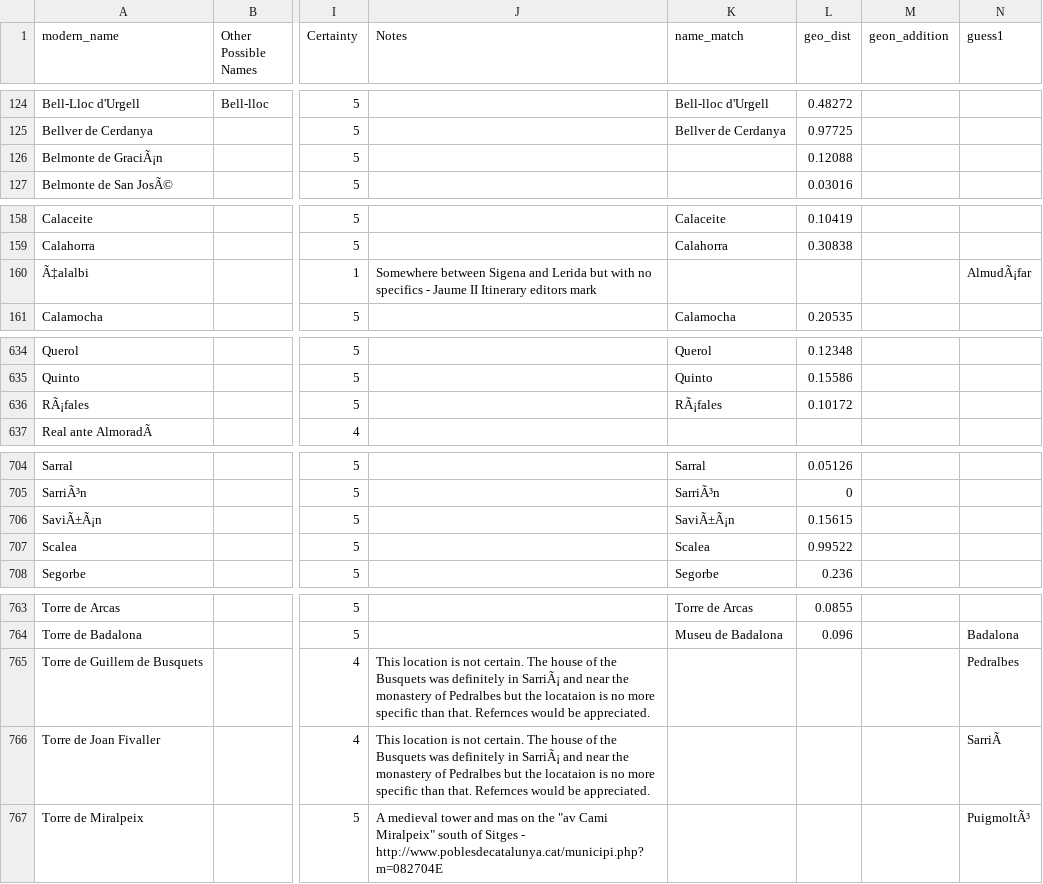
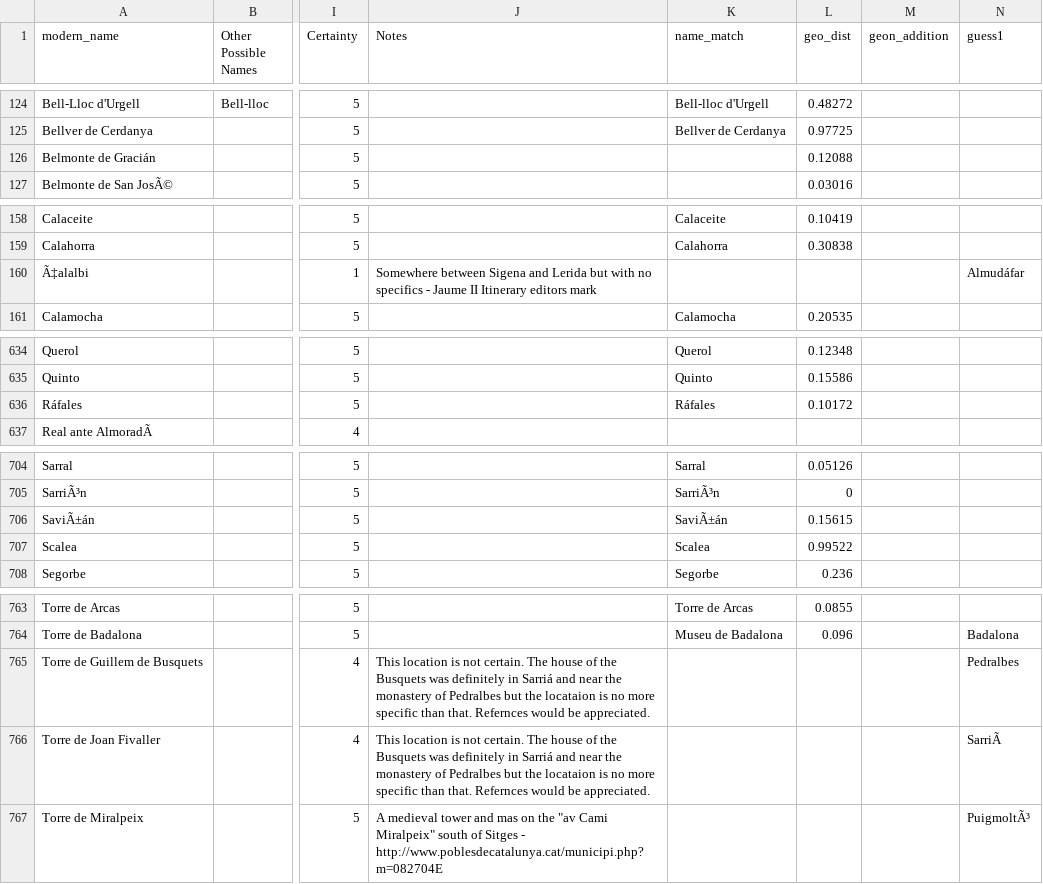
Before and after one commit to The-Travelers-Lab/Medieval-Itineraries, a CSV file: Gazetteers/Full_Crown_of_Aragon_Gazetteer.csv, drawn as a sheet; only a part is shown, gaps mark what is left out; the diff covers the shown part only; the diff names each change by its address in the sheet, - before the commit and + after, or states it on an @@ line.

```diff
--- a/Gazetteers/Full_Crown_of_Aragon_Gazetteer.csv
+++ b/Gazetteers/Full_Crown_of_Aragon_Gazetteer.csv
-A126 (modern_name): Belmonte de GraciÃ¡n
+A126 (modern_name): Belmonte de Gracián
-N160 (guess1): AlmudÃ¡far
+N160 (guess1): Almudáfar
-A636 (modern_name): RÃ¡fales
+A636 (modern_name): Ráfales
-K636 (name_match): RÃ¡fales
+K636 (name_match): Ráfales
-A706 (modern_name): SaviÃ±Ã¡n
+A706 (modern_name): SaviÃ±án
-K706 (name_match): SaviÃ±Ã¡n
+K706 (name_match): SaviÃ±án
-J765:J766 (Notes): …definitely in SarriÃ¡ and near…
+J765:J766 (Notes): …definitely in Sarriá and near…
```
Also changed, not shown: 31 edited cells elsewhere in this file.
